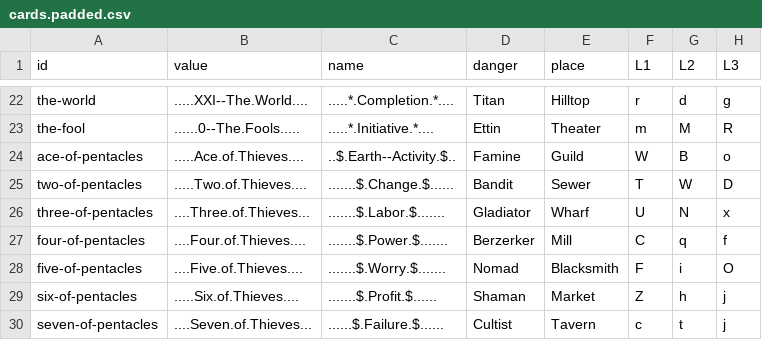
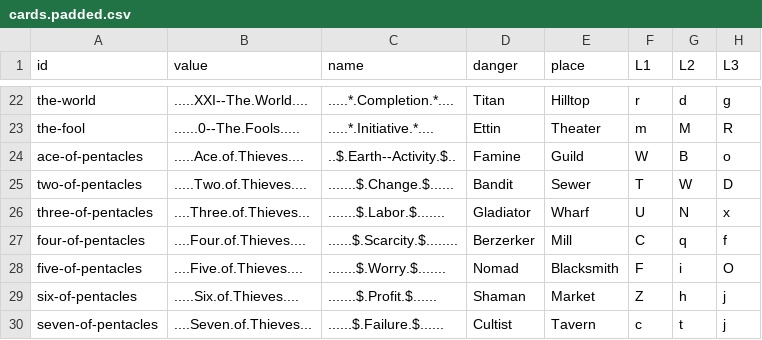
Before and after one commit to marcmajcher/roguelike-deck, a CSV file: Assets/cards.padded.csv, drawn as a sheet; only a part is shown, gaps mark what is left out; the diff names each change by its address in the sheet, - before the commit and + after, or states it on an @@ line.

```diff
--- a/Assets/cards.padded.csv
+++ b/Assets/cards.padded.csv
-C27 (name): .......$.Power.$.......
+C27 (name): ......$.Scarcity.$........
```
Also changed, not shown: 4 other files.
